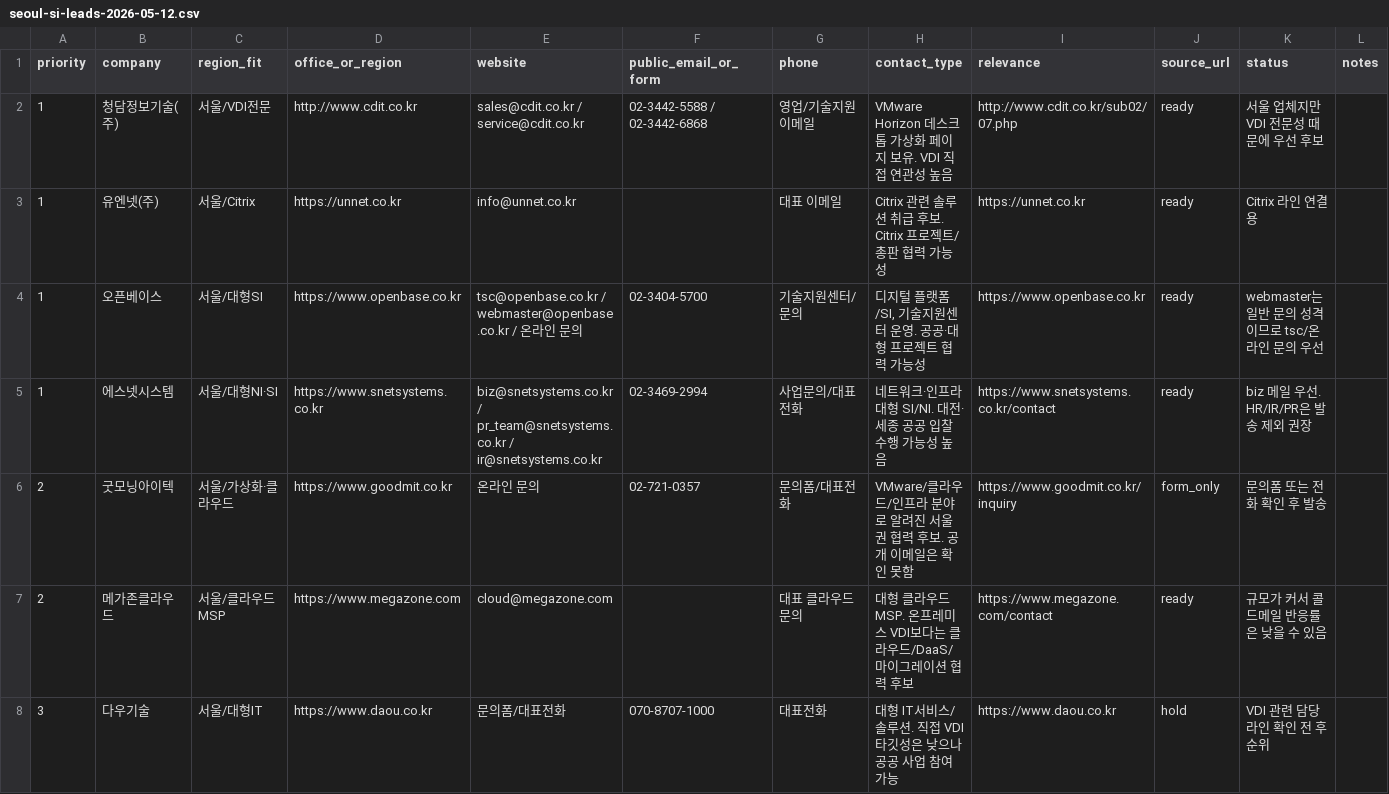
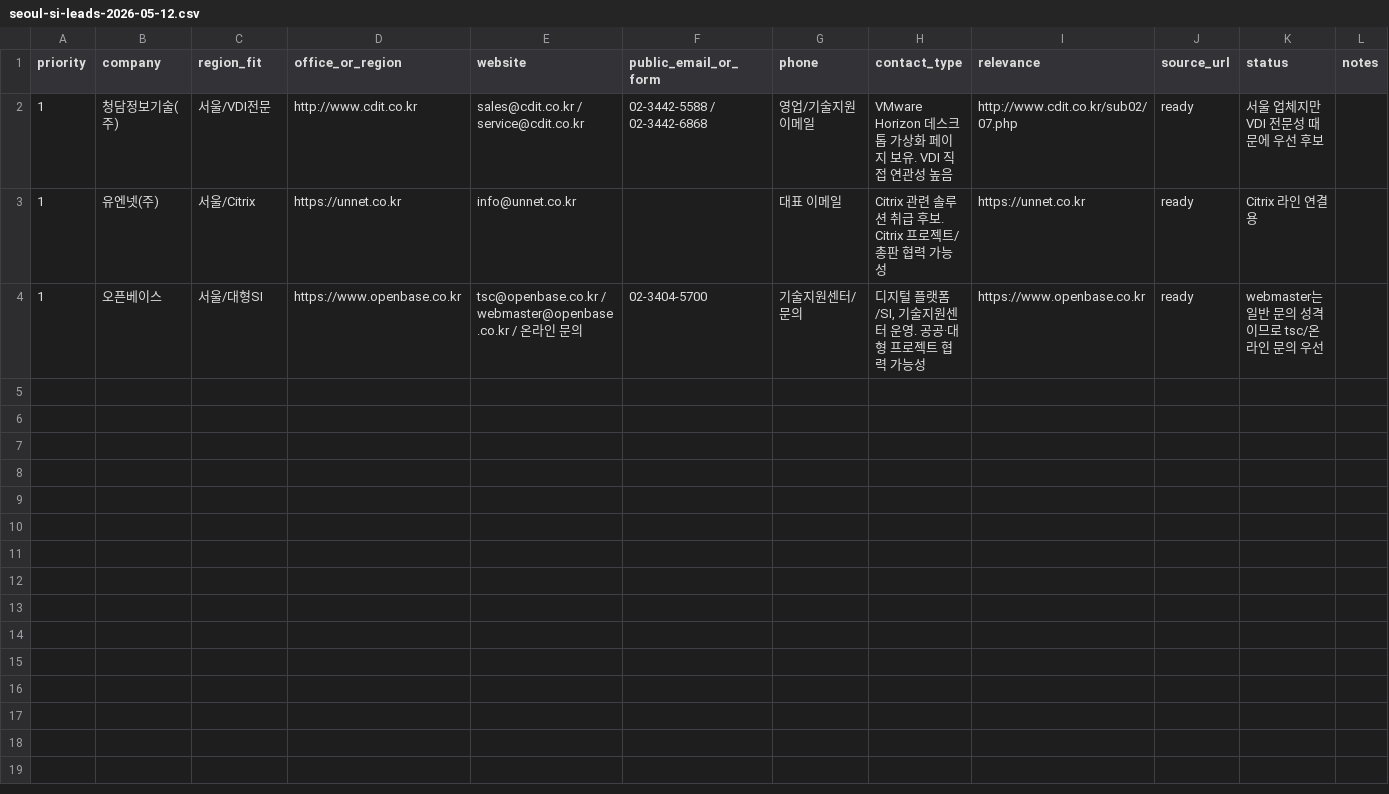
Before and after one commit to infrabank/clawtest, a CSV file: vdi-ops/business-development/seoul-si-leads-2026-05-12.csv, drawn as a sheet.

```diff
--- a/vdi-ops/business-development/seoul-si-leads-2026-05-12.csv
+++ b/vdi-ops/business-development/seoul-si-leads-2026-05-12.csv
@@ -4,5 +4 @@ priority,company,region_fit,office_or_region,website,public_email_or_form,phone,
 1,오픈베이스,서울/대형SI,https://www.openbase.co.kr,"tsc@openbase.co.kr / webmaster@openbase.co.kr / 온라인 문의",02-3404-5700,기술지원센터/문의,"디지털 플랫폼/SI, 기술지원센터 운영. 공공·대형 프로젝트 협력 가능성",https://www.openbase.co.kr,ready,"webmaster는 일반 문의 성격이므로 tsc/온라인 문의 우선"
-1,에스넷시스템,서울/대형NI·SI,https://www.snetsystems.co.kr,"biz@snetsystems.co.kr / pr_team@snetsystems.co.kr / ir@snetsystems.co.kr",02-3469-2994,사업문의/대표전화,"네트워크·인프라 대형 SI/NI. 대전·세종 공공 입찰 수행 가능성 높음",https://www.snetsystems.co.kr/contact,ready,"biz 메일 우선. HR/IR/PR은 발송 제외 권장"
-2,굿모닝아이텍,서울/가상화·클라우드,https://www.goodmit.co.kr,온라인 문의,02-721-0357,문의폼/대표전화,"VMware/클라우드/인프라 분야로 알려진 서울권 협력 후보. 공개 이메일은 확인 못함",https://www.goodmit.co.kr/inquiry,form_only,"문의폼 또는 전화 확인 후 발송"
-2,메가존클라우드,서울/클라우드MSP,https://www.megazone.com,cloud@megazone.com,,대표 클라우드 문의,"대형 클라우드 MSP. 온프레미스 VDI보다는 클라우드/DaaS/마이그레이션 협력 후보",https://www.megazone.com/contact,ready,"규모가 커서 콜드메일 반응률은 낮을 수 있음"
-3,다우기술,서울/대형IT,https://www.daou.co.kr,문의폼/대표전화,070-8707-1000,대표전화,"대형 IT서비스/솔루션. 직접 VDI 타깃성은 낮으나 공공 사업 참여 가능",https://www.daou.co.kr,hold,"VDI 관련 담당 라인 확인 전 후순위"
```
Also changed, not shown: 2 other files.
